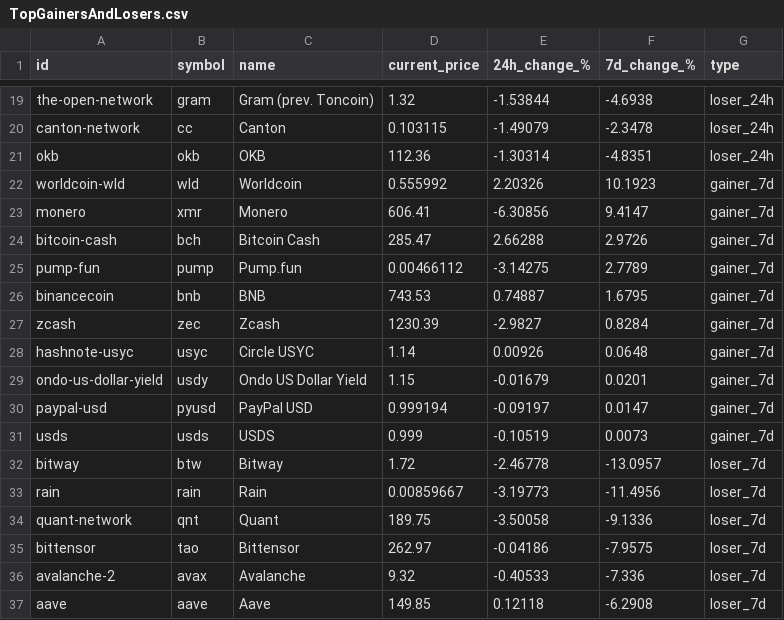
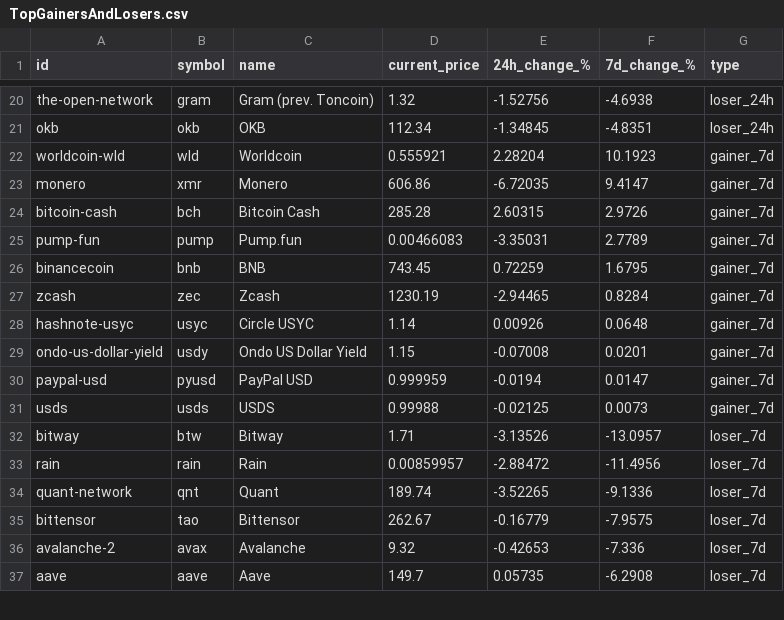
Before and after one commit to rfrm-dao/MarketDataResearch, a CSV file: TopGainersAndLosers.csv, drawn as a sheet; only a part is shown, gaps mark what is left out; removed rows and columns are numbered as before the commit, all else as after; the diff covers the shown part only; the diff names each change by its address in the sheet, - before the commit and + after, or states it on an @@ line.

```diff
--- a/TopGainersAndLosers.csv
+++ b/TopGainersAndLosers.csv
-E20 (24h_change_%): -1.53844
+E20 (24h_change_%): -1.52756
-row 20: canton-network | cc | Canton | 0.103115 | -1.49079 | -2.3478 | loser_24h
-D21 (current_price): 112.36
+D21 (current_price): 112.34
-E21 (24h_change_%): -1.30314
+E21 (24h_change_%): -1.34845
-D22 (current_price): 0.555992
+D22 (current_price): 0.555921
-E22 (24h_change_%): 2.20326
+E22 (24h_change_%): 2.28204
-D23 (current_price): 606.41
+D23 (current_price): 606.86
-E23 (24h_change_%): -6.30856
+E23 (24h_change_%): -6.72035
-D24 (current_price): 285.47
+D24 (current_price): 285.28
-E24 (24h_change_%): 2.66288
+E24 (24h_change_%): 2.60315
-D25 (current_price): 0.00466112
+D25 (current_price): 0.00466083
-E25 (24h_change_%): -3.14275
+E25 (24h_change_%): -3.35031
-D26 (current_price): 743.53
+D26 (current_price): 743.45
-E26 (24h_change_%): 0.74887
+E26 (24h_change_%): 0.72259
-D27 (current_price): 1230.39
+D27 (current_price): 1230.19
-E27 (24h_change_%): -2.9827
+E27 (24h_change_%): -2.94465
-E29 (24h_change_%): -0.01679
+E29 (24h_change_%): -0.07008
-D30 (current_price): 0.999194
+D30 (current_price): 0.999959
-E30 (24h_change_%): -0.09197
+E30 (24h_change_%): -0.0194
-D31 (current_price): 0.999
+D31 (current_price): 0.99988
-E31 (24h_change_%): -0.10519
+E31 (24h_change_%): -0.02125
-D32 (current_price): 1.72
+D32 (current_price): 1.71
-E32 (24h_change_%): -2.46778
+E32 (24h_change_%): -3.13526
-D33 (current_price): 0.00859667
+D33 (current_price): 0.00859957
-E33 (24h_change_%): -3.19773
+E33 (24h_change_%): -2.88472
-D34 (current_price): 189.75
+D34 (current_price): 189.74
-E34 (24h_change_%): -3.50058
+E34 (24h_change_%): -3.52265
-D35 (current_price): 262.97
+D35 (current_price): 262.67
-E35 (24h_change_%): -0.04186
+E35 (24h_change_%): -0.16779
-E36 (24h_change_%): -0.40533
+E36 (24h_change_%): -0.42653
-D37 (current_price): 149.85
+D37 (current_price): 149.7
-E37 (24h_change_%): 0.12118
+E37 (24h_change_%): 0.05735
```
Also changed, not shown: 3 added rows, 2 removed rows and 36 edited cells elsewhere in this file, 1 other file.
